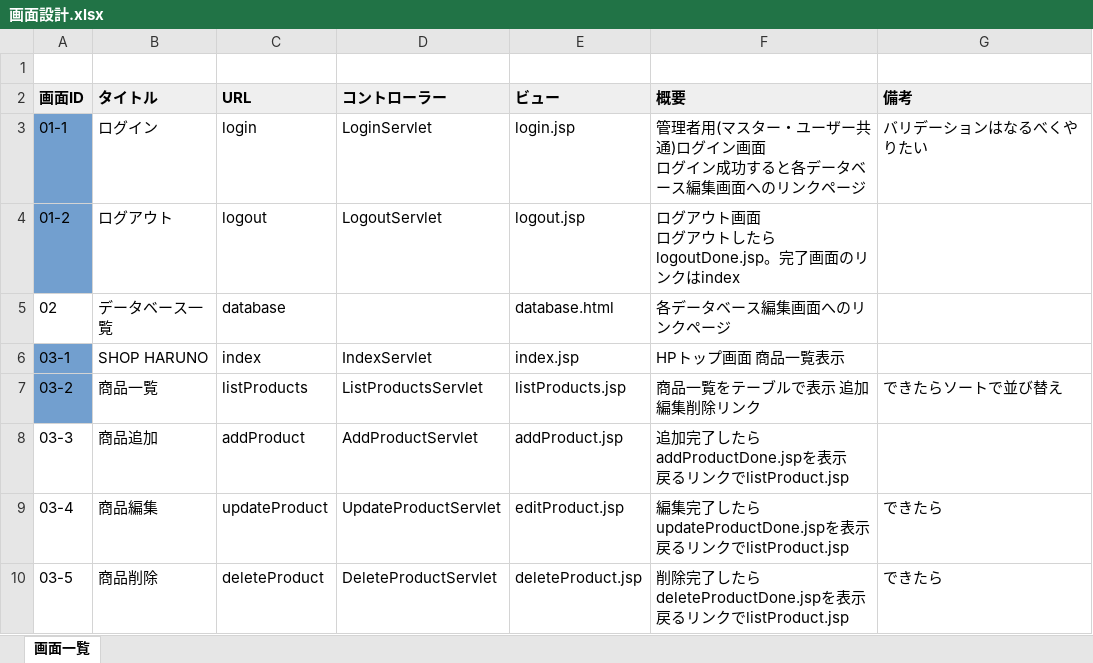
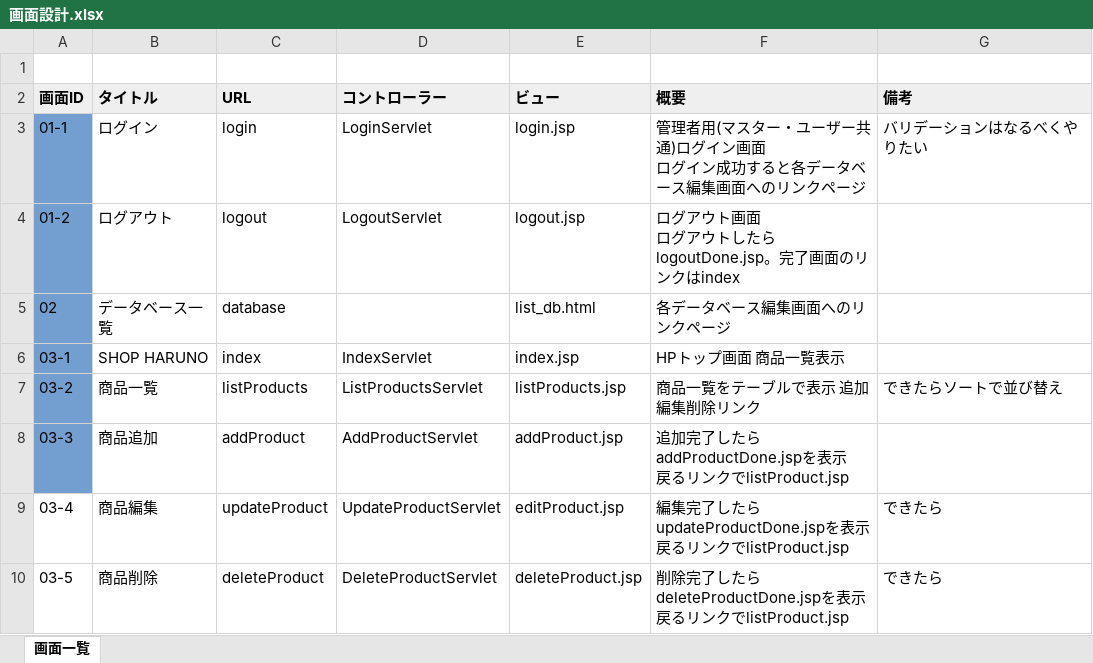
Before and after one commit to sokke69/ShopHaruno, an Excel workbook: 画面設計.xlsx, sheet 画面一覧, drawn as a sheet; only a part is shown; values as stored, in another font and other column widths than the file's, no borders; the diff names each change by its address in the sheet, - before the commit and + after, or states it on an @@ line.

```diff
--- a/画面設計.xlsx (sheet 画面一覧)
+++ b/画面設計.xlsx (sheet 画面一覧)
-A5 fill: none
+A5 fill: #729FCF
-E5 (ビュー): database.html
+E5 (ビュー): list_db.html
-A8 fill: none
+A8 fill: #729FCF
```
Also changed, not shown: データベース設計.xlsx.
